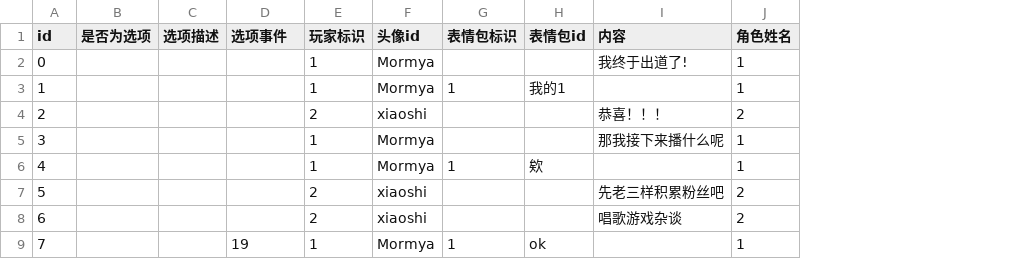
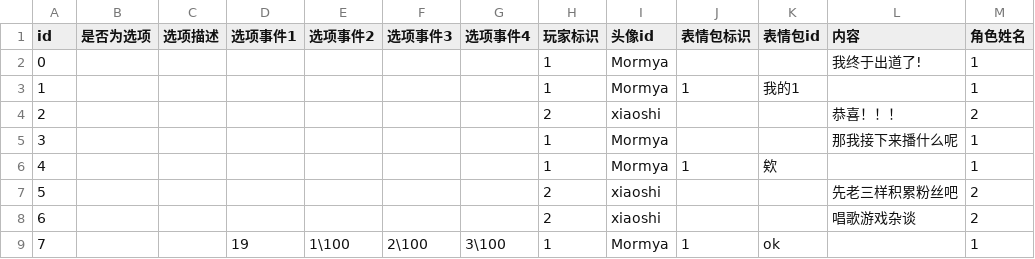
Before and after one commit to MHProtein/VTuberSim, a CSV file: Assets/Resources/Dialogs/阶段开始/phase1.csv, drawn as a sheet; only a part is shown; the diff names each change by its address in the sheet, - before the commit and + after, or states it on an @@ line.

Commit message:
added more effects on one dialog line

```diff
--- a/Assets/Resources/Dialogs/阶段开始/phase1.csv
+++ b/Assets/Resources/Dialogs/阶段开始/phase1.csv
+column E (选项事件2), row 9: 1\100
+column F (选项事件3), row 9: 2\100
+column G (选项事件4), row 9: 3\100
-D1: 选项事件
+D1: 选项事件1
```
Also changed, not shown: 12 other files.
